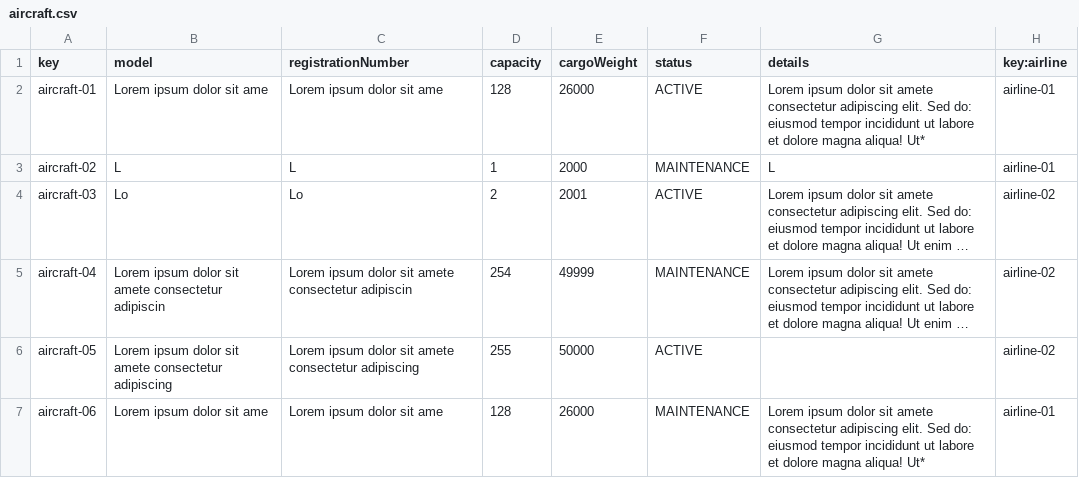
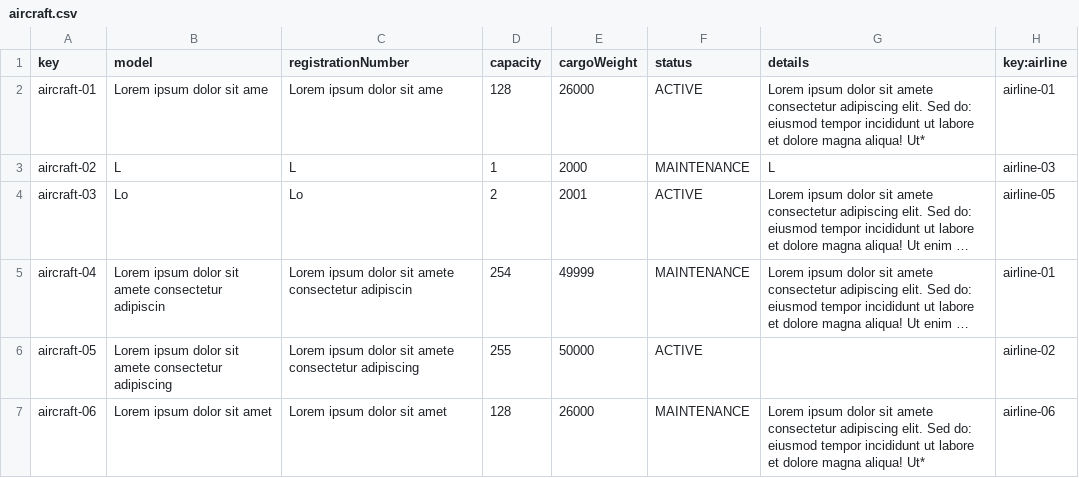
Before and after one commit to ASoult10/Acme-ANS, a CSV file: src/main/resources/WEB-INF/data/sample/aircraft.csv, drawn as a sheet; long unchanged cells end in …; the diff names each change by its address in the sheet, - before the commit and + after, or states it on an @@ line.

```diff
--- a/src/main/resources/WEB-INF/data/sample/aircraft.csv
+++ b/src/main/resources/WEB-INF/data/sample/aircraft.csv
-H3 (key:airline): airline-01
+H3 (key:airline): airline-03
-H4 (key:airline): airline-02
+H4 (key:airline): airline-05
-H5 (key:airline): airline-02
+H5 (key:airline): airline-01
-B7 (model): Lorem ipsum dolor sit ame
+B7 (model): Lorem ipsum dolor sit amet
-C7 (registrationNumber): Lorem ipsum dolor sit ame
+C7 (registrationNumber): Lorem ipsum dolor sit amet
-H7 (key:airline): airline-01
+H7 (key:airline): airline-06
```
Also changed, not shown: 2 other files.
